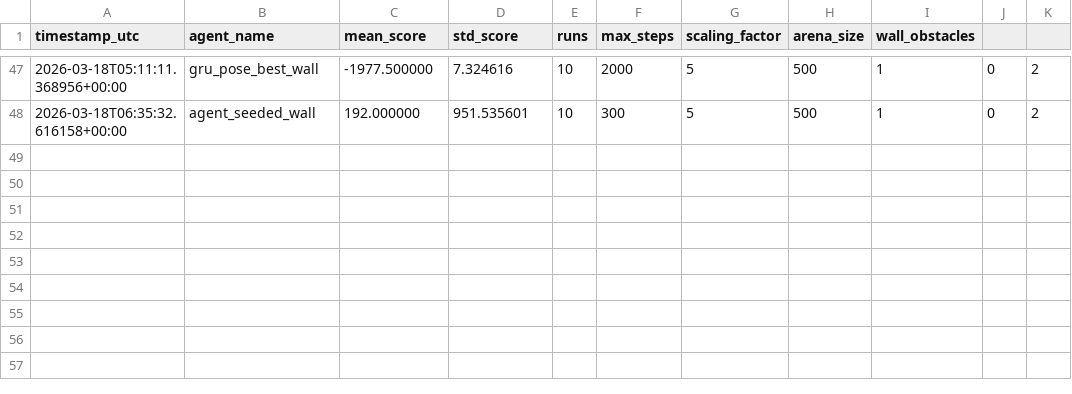
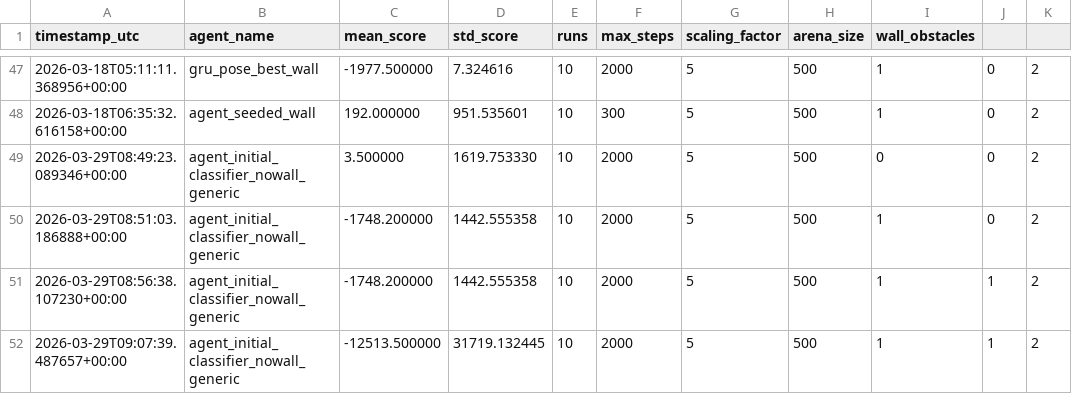
Before and after one commit to s-ritwik/CS780-OBELIX, a CSV file: leaderboard.csv, drawn as a sheet; only a part is shown, gaps mark what is left out.

Commit message:
added switch based agent

```diff
--- a/leaderboard.csv
+++ b/leaderboard.csv
@@ -48 +48,5 @@ timestamp_utc,agent_name,mean_score,std_score,runs,max_steps,scaling_factor,aren
 2026-03-18T06:35:32.616158+00:00,agent_seeded_wall,192.000000,951.535601,10,300,5,500,1,0,2
+2026-03-29T08:49:23.089346+00:00,agent_initial_classifier_nowall_generic,3.500000,1619.753330,10,2000,5,500,0,0,2
+2026-03-29T08:51:03.186888+00:00,agent_initial_classifier_nowall_generic,-1748.200000,1442.555358,10,2000,5,500,1,0,2
+2026-03-29T08:56:38.107230+00:00,agent_initial_classifier_nowall_generic,-1748.200000,1442.555358,10,2000,5,500,1,1,2
+2026-03-29T09:07:39.487657+00:00,agent_initial_classifier_nowall_generic,-12513.500000,31719.132445,10,2000,5,500,1,1,2
```
Also changed, not shown: 28 other files.
